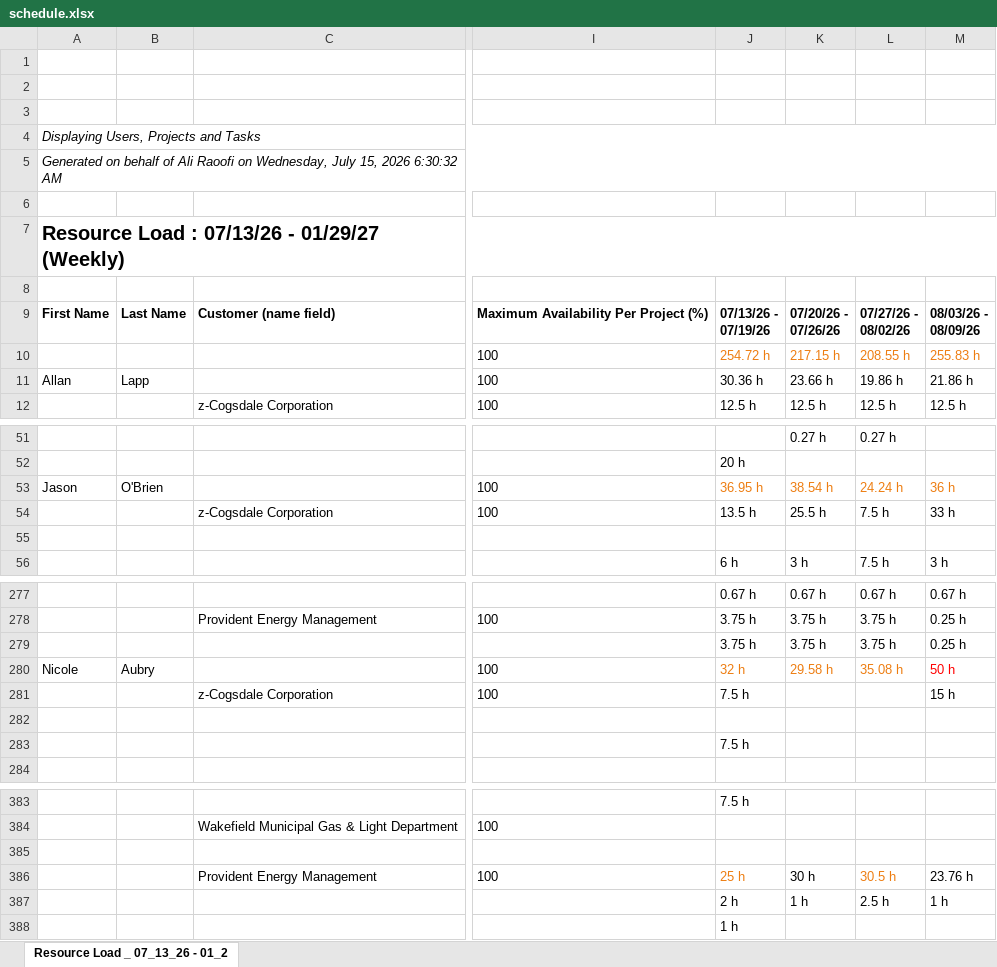
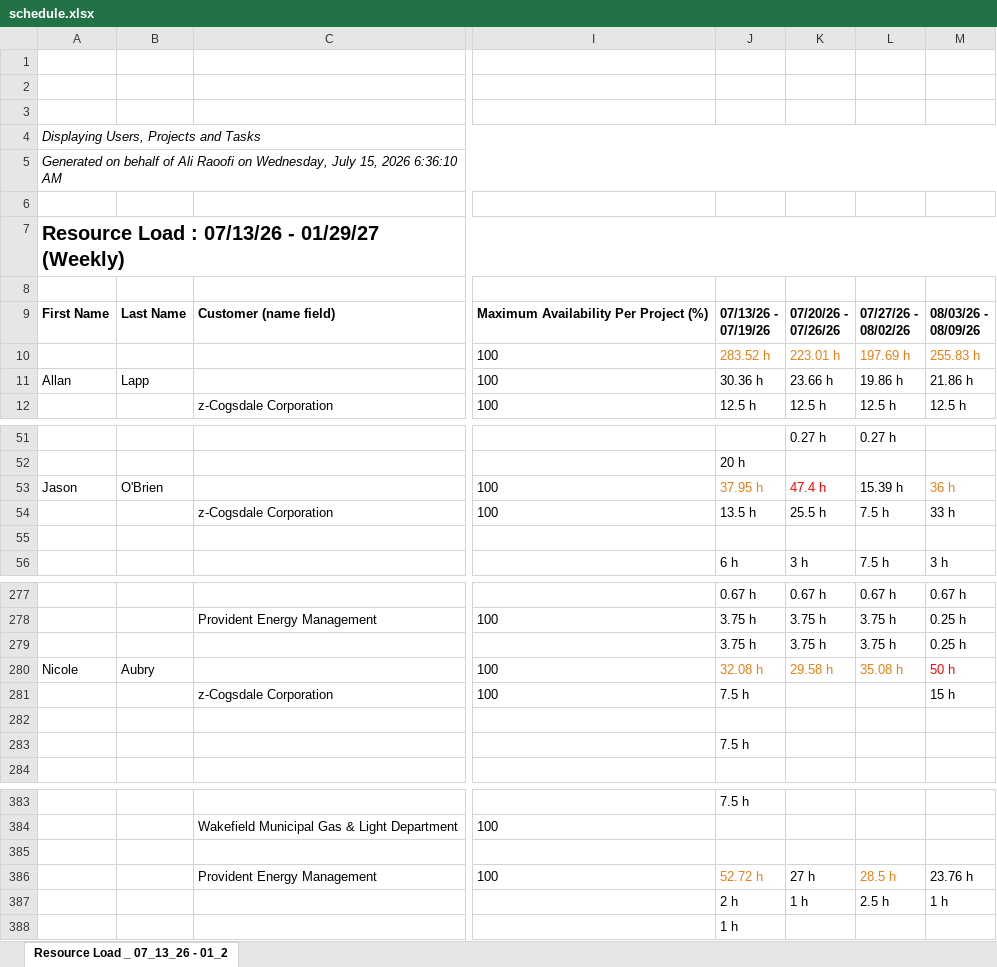
Before and after one commit to PMO-Cogsdale/ResourceSchedule, an Excel workbook: schedule.xlsx, sheet Resource Load _ 07_13_26 - 01_2, drawn as a sheet; only a part is shown, gaps mark what is left out; values as stored, in another font and other column widths than the file's, no borders; charts and pictures not drawn; the diff covers the shown part only; the diff names each change by its address in the sheet, - before the commit and + after, or states it on an @@ line.

```diff
--- a/schedule.xlsx (sheet Resource Load _ 07_13_26 - 01_2)
+++ b/schedule.xlsx (sheet Resource Load _ 07_13_26 - 01_2)
-A5: …15, 2026 6:30:32 AM
+A5: …15, 2026 6:36:10 AM
-J10: 254.72 h
+J10: 283.52 h
-K10: 217.15 h
+K10: 223.01 h
-L10: 208.55 h
+L10: 197.69 h
-J53: 36.95 h
+J53: 37.95 h
-K53: 38.54 h
+K53: 47.4 h
-K53 text colour: #ED7D11
+K53 text colour: #FF0000
-L53: 24.24 h
+L53: 15.39 h
-L53 text colour: #ED7D11
+L53 text colour: black
-J280: 32 h
+J280: 32.08 h
-J386: 25 h
+J386: 52.72 h
-K386: 30 h
+K386: 27 h
-L386: 30.5 h
+L386: 28.5 h
```
Also changed, not shown: 2 added rows, 2 removed rows, 16 edited cells and cell formats elsewhere in this sheet.
